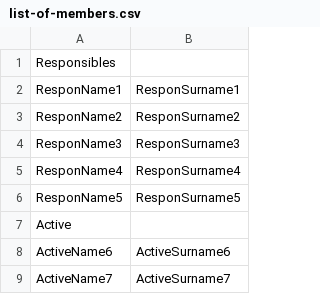
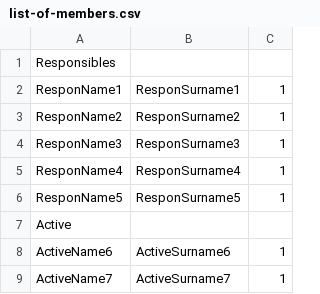
Before and after one commit to emanuelzaymus/drawing-lots, a CSV file: list-of-members.csv, drawn as a sheet; only a part is shown; the diff names each change by its address in the sheet, - before the commit and + after, or states it on an @@ line.

Commit message:
Added points to each member

```diff
--- a/list-of-members.csv
+++ b/list-of-members.csv
+column C, rows 2-9: 1 | 1 | 1 | 1 | 1 |  | 1 | 1
```
Also changed, not shown: 3 other files.
